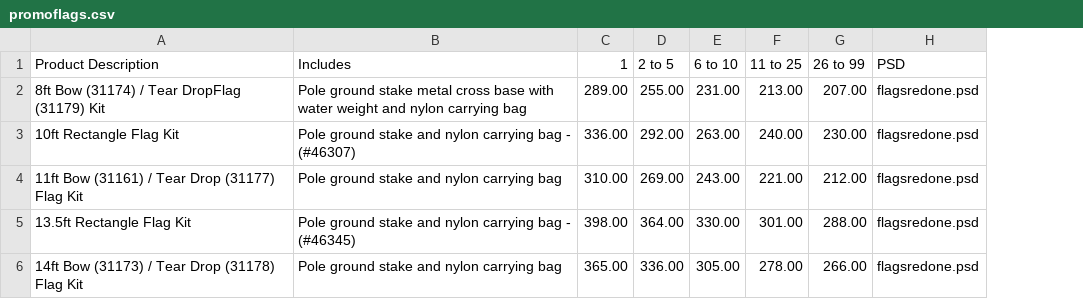
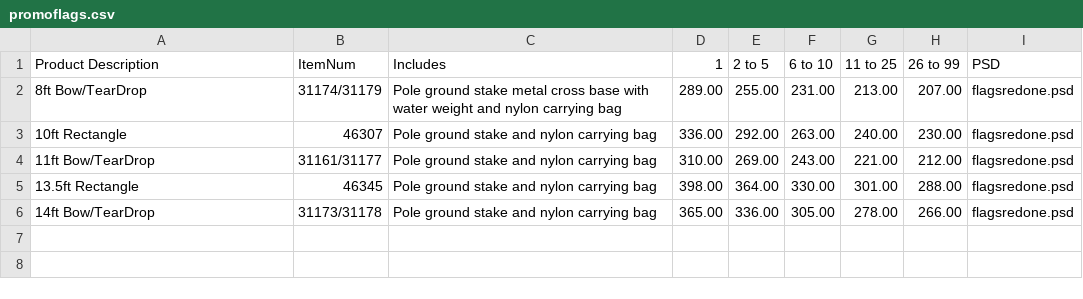
Before and after one commit to DeBraid/pioneerline2014, a CSV file: csv/promoflags.csv, drawn as a sheet; addresses are those after the commit; the diff names each change by its address in the sheet, - before the commit and + after, or states it on an @@ line.

```diff
--- a/csv/promoflags.csv
+++ b/csv/promoflags.csv
+column B (ItemNum), rows 2-6: 31174/31179 | 46307 | 31161/31177 | 46345 | 31173/31178
-A2 (Product Description): 8ft Bow (31174) / Tear DropFlag (31179) Kit
+A2 (Product Description): 8ft Bow/TearDrop
-A3 (Product Description): 10ft Rectangle Flag Kit
+A3 (Product Description): 10ft Rectangle
-C3 (Includes): …carrying bag - (#46307)
+C3 (Includes): …carrying bag
-A4 (Product Description): 11ft Bow (31161) / Tear Drop (31177) Flag Kit
+A4 (Product Description): 11ft Bow/TearDrop
-A5 (Product Description): 13.5ft Rectangle Flag Kit
+A5 (Product Description): 13.5ft Rectangle
-C5 (Includes): …carrying bag - (#46345)
+C5 (Includes): …carrying bag
-A6 (Product Description): 14ft Bow (31173) / Tear Drop (31178) Flag Kit
+A6 (Product Description): 14ft Bow/TearDrop
```
Also changed, not shown: csv/econflags.csv, csv/largequantmicrofoil.csv, 21 other files.
